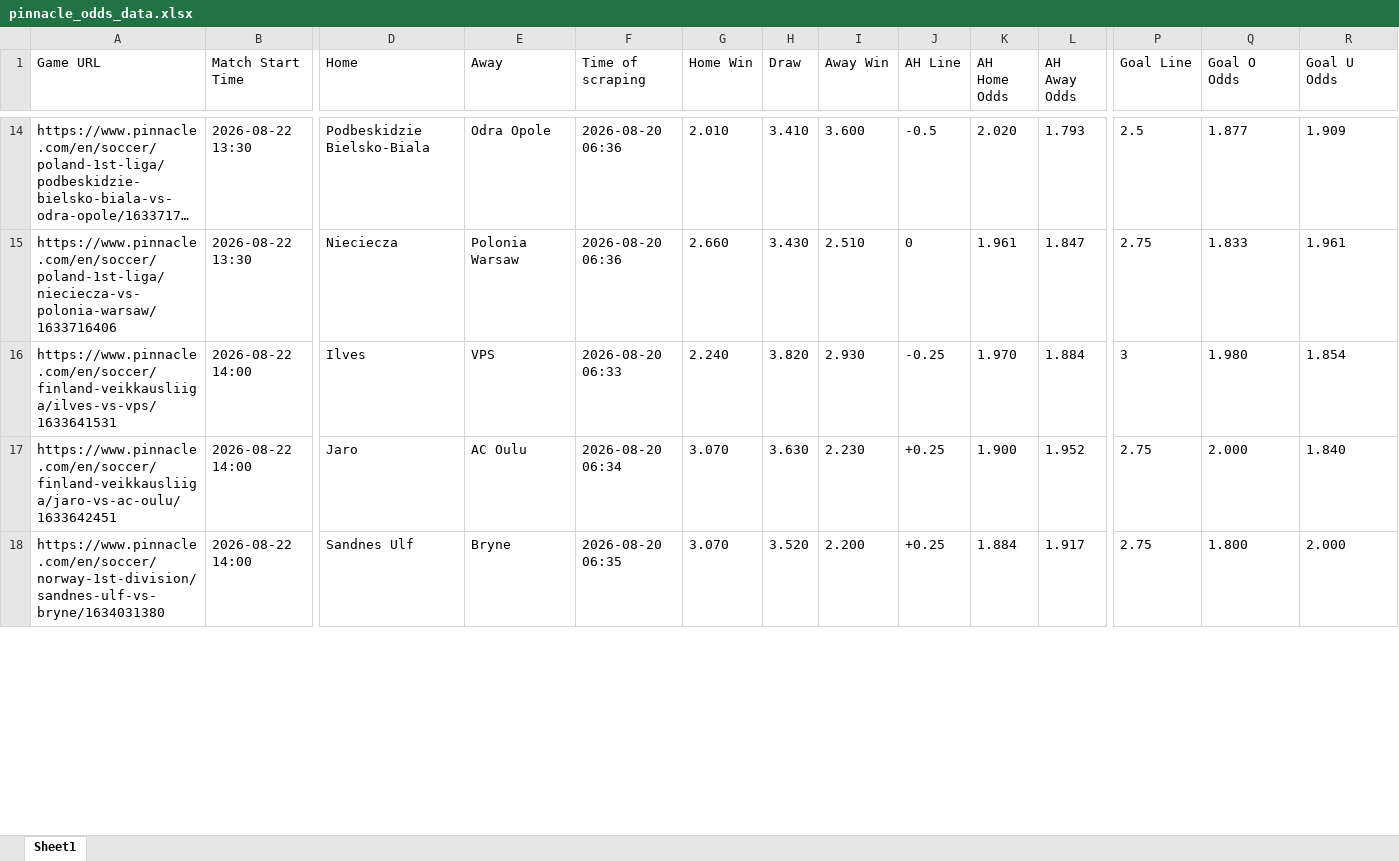
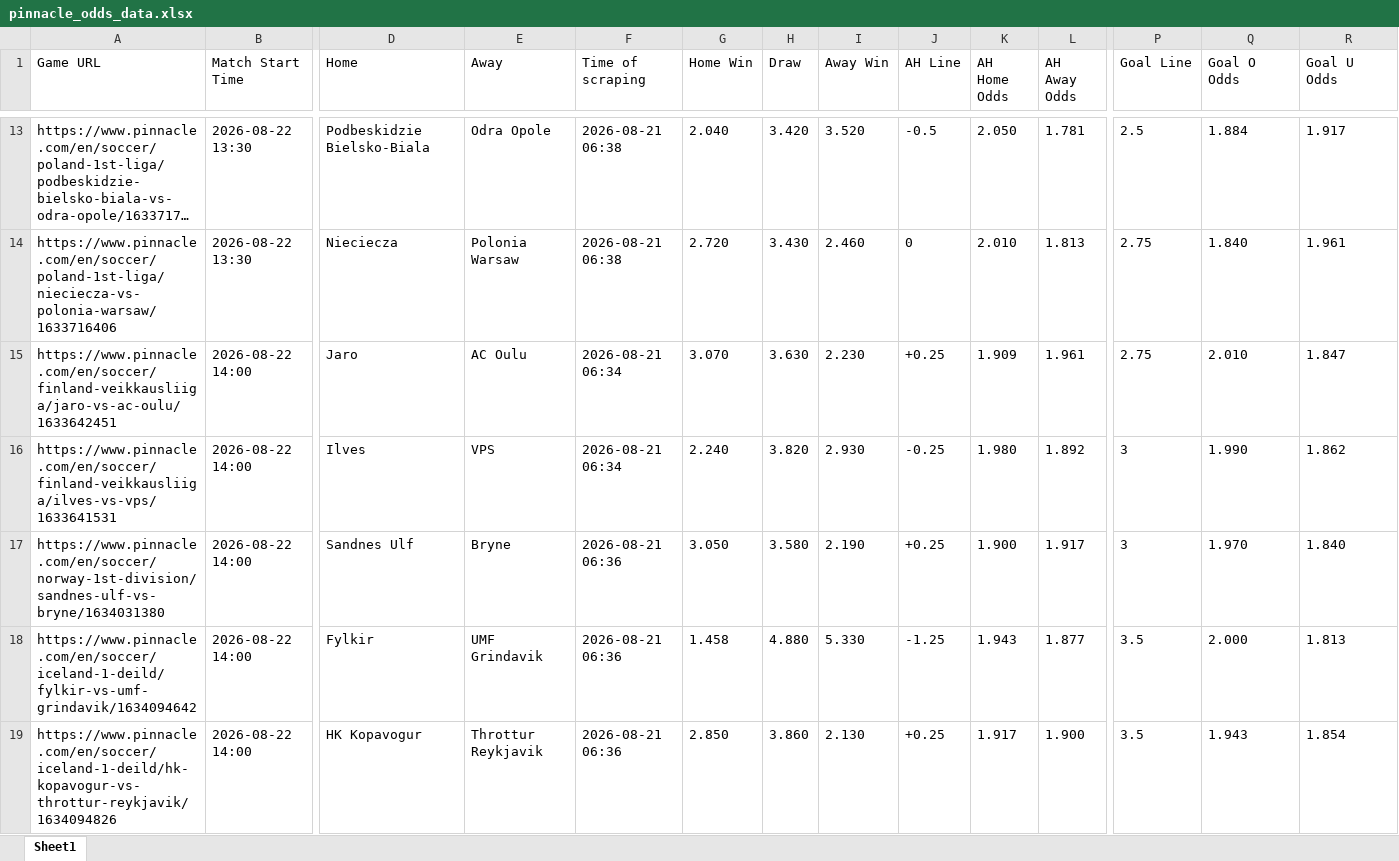
Before and after one commit to super-luke-chambers/pin_scraper, an Excel workbook: outputs/pinnacle_odds_data.xlsx, sheet Sheet1, drawn as a sheet; only a part is shown, gaps mark what is left out; long unchanged cells end in …; values as stored, in another font and other column widths than the file's, no borders; removed rows and columns are numbered as before the commit, all else as after; rows hold the shown columns only; the diff covers the shown part only; the diff names each change by its address in the sheet, - before the commit and + after, or states it on an @@ line.

```diff
--- a/outputs/pinnacle_odds_data.xlsx (sheet Sheet1)
+++ b/outputs/pinnacle_odds_data.xlsx (sheet Sheet1)
-F13:F14 (Time of scraping): 2026-08-20 06:36
+F13:F14 (Time of scraping): 2026-08-21 06:38
-G13 (Home Win): 2.010
+G13 (Home Win): 2.040
-H13 (Draw): 3.410
+H13 (Draw): 3.420
-I13 (Away Win): 3.600
+I13 (Away Win): 3.520
-K13 (AH Home Odds): 2.020
+K13 (AH Home Odds): 2.050
-L13 (AH Away Odds): 1.793
+L13 (AH Away Odds): 1.781
-Q13 (Goal O Odds): 1.877
+Q13 (Goal O Odds): 1.884
-R13 (Goal U Odds): 1.909
+R13 (Goal U Odds): 1.917
-G14 (Home Win): 2.660
+G14 (Home Win): 2.720
-I14 (Away Win): 2.510
+I14 (Away Win): 2.460
-K14 (AH Home Odds): 1.961
+K14 (AH Home Odds): 2.010
-L14 (AH Away Odds): 1.847
+L14 (AH Away Odds): 1.813
-Q14 (Goal O Odds): 1.833
+Q14 (Goal O Odds): 1.840
-row 16: https://www.pinnacle.com/en/soccer/finland-veikkausliiga/ilves-vs-vps/1633641531 | 2026-08-22 14:00 | Ilves | VPS | 2026-08-20 06:33 | 2.240 | 3.820 | 2.930 | -0.25 | 1.970 | 1.884 | 3 | 1.980 | 1.854
-F15 (Time of scraping): 2026-08-20 06:34
+F15 (Time of scraping): 2026-08-21 06:34
-K15 (AH Home Odds): 1.900
+K15 (AH Home Odds): 1.909
-L15 (AH Away Odds): 1.952
+L15 (AH Away Odds): 1.961
-Q15 (Goal O Odds): 2.000
+Q15 (Goal O Odds): 2.010
-R15 (Goal U Odds): 1.840
+R15 (Goal U Odds): 1.847
+row 16: https://www.pinnacle.com/en/soccer/finland-veikkausliiga/ilves-vs-vps/1633641531 | 2026-08-22 14:00 | Ilves | VPS | 2026-08-21 06:34 | 2.240 | 3.820 | 2.930 | -0.25 | 1.980 | 1.892 | 3 | 1.990 | 1.862
-F17 (Time of scraping): 2026-08-20 06:35
+F17 (Time of scraping): 2026-08-21 06:36
-G17 (Home Win): 3.070
+G17 (Home Win): 3.050
-H17 (Draw): 3.520
+H17 (Draw): 3.580
-I17 (Away Win): 2.200
+I17 (Away Win): 2.190
-K17 (AH Home Odds): 1.884
+K17 (AH Home Odds): 1.900
-P17 (Goal Line): 2.75
+P17 (Goal Line): 3
-Q17 (Goal O Odds): 1.800
+Q17 (Goal O Odds): 1.970
-R17 (Goal U Odds): 2.000
+R17 (Goal U Odds): 1.840
+row 18: https://www.pinnacle.com/en/soccer/iceland-1-deild/fylkir-vs-umf-grindavik/1634094642 | 2026-08-22 14:00 | Fylkir | UMF Grindavik | 2026-08-21 06:36 | 1.458 | 4.880 | 5.330 | -1.25 | 1.943 | 1.877 | 3.5 | 2.000 | 1.813
+row 19: https://www.pinnacle.com/en/soccer/iceland-1-deild/hk-kopavogur-vs-throttur-reykjavik/1634094826 | 2026-08-22 14:00 | HK Kopavogur | Throttur Reykjavik | 2026-08-21 06:36 | 2.850 | 3.860 | 2.130 | +0.25 | 1.917 | 1.900 | 3.5 | 1.943 | 1.854
```
Also changed, not shown: 13 added rows, 12 removed rows and 268 edited cells elsewhere in this sheet, outputs/pinnacle_corners_historical.xlsx, 2 other files.
